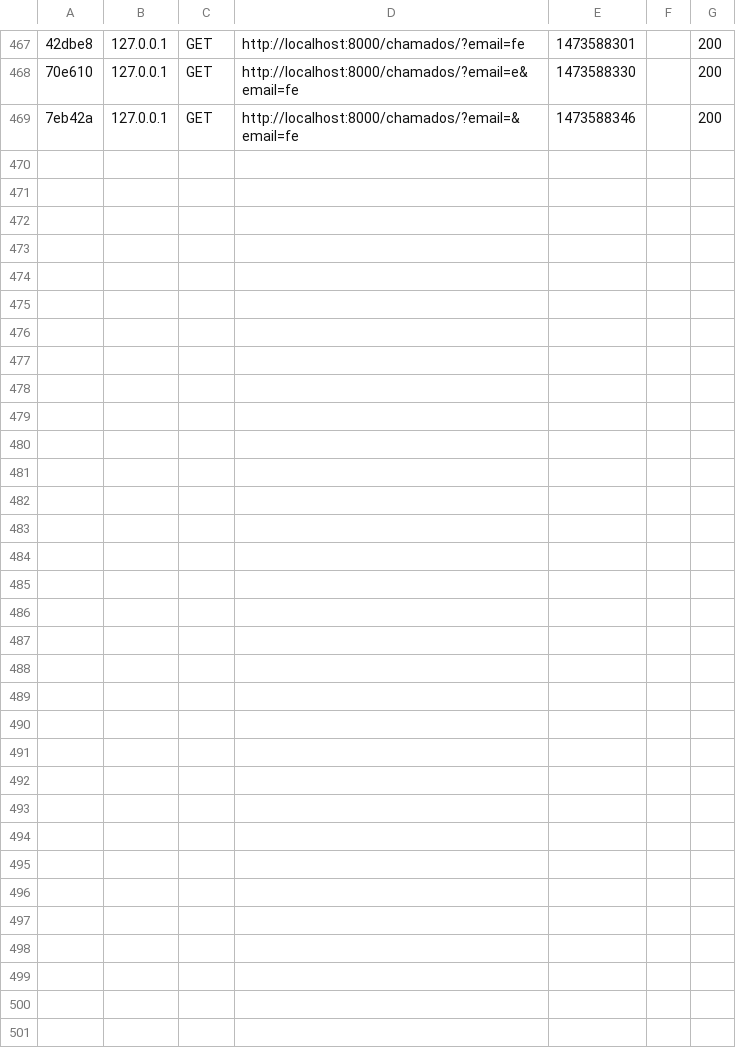
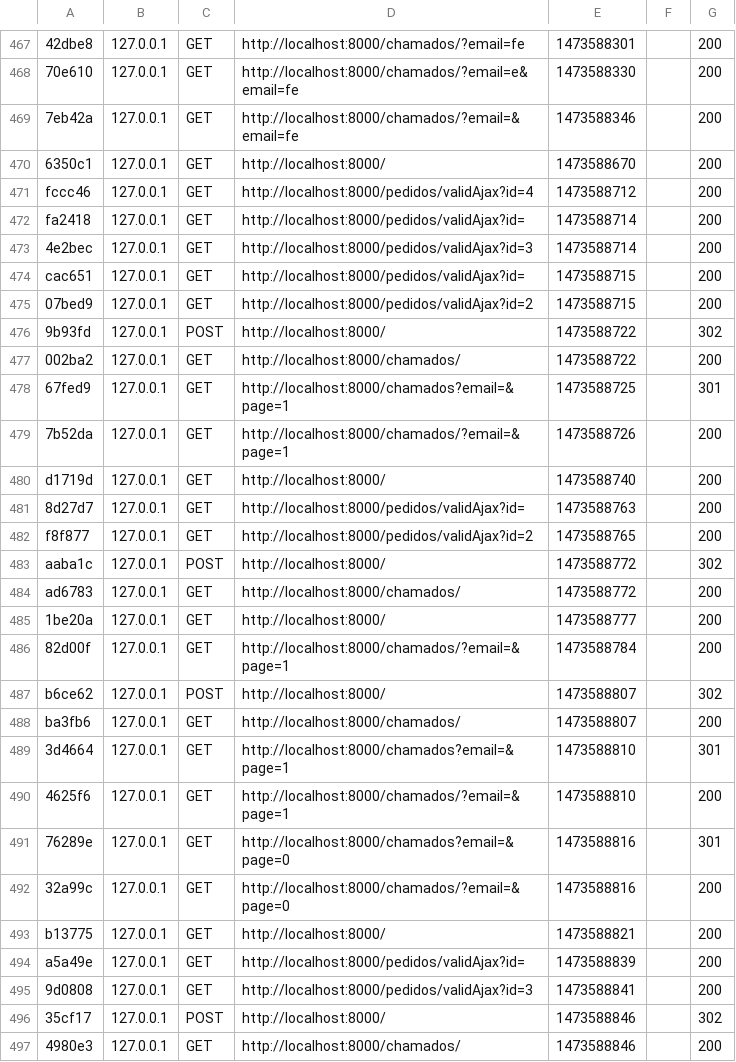
Before and after one commit to fellypeavelino/projeto_symfony, a CSV file: var/cache/dev/profiler/index.csv, drawn as a sheet; only a part is shown, gaps mark what is left out; the diff names each change by its address in the sheet, - before the commit and + after, or states it on an @@ line.

```diff
--- a/var/cache/dev/profiler/index.csv
+++ b/var/cache/dev/profiler/index.csv
+row 470: 6350c1 | 127.0.0.1 | GET | http://localhost:8000/ | 1473588670 |  | 200
+row 471: fccc46 | 127.0.0.1 | GET | http://localhost:8000/pedidos/validAjax?id=4 | 1473588712 |  | 200
+row 472: fa2418 | 127.0.0.1 | GET | http://localhost:8000/pedidos/validAjax?id= | 1473588714 |  | 200
+row 473: 4e2bec | 127.0.0.1 | GET | http://localhost:8000/pedidos/validAjax?id=3 | 1473588714 |  | 200
+row 474: cac651 | 127.0.0.1 | GET | http://localhost:8000/pedidos/validAjax?id= | 1473588715 |  | 200
+row 475: 07bed9 | 127.0.0.1 | GET | http://localhost:8000/pedidos/validAjax?id=2 | 1473588715 |  | 200
+row 476: 9b93fd | 127.0.0.1 | POST | http://localhost:8000/ | 1473588722 |  | 302
+row 477: 002ba2 | 127.0.0.1 | GET | http://localhost:8000/chamados/ | 1473588722 |  | 200
+row 478: 67fed9 | 127.0.0.1 | GET | http://localhost:8000/chamados?email=&page=1 | 1473588725 |  | 301
+row 479: 7b52da | 127.0.0.1 | GET | http://localhost:8000/chamados/?email=&page=1 | 1473588726 |  | 200
+row 480: d1719d | 127.0.0.1 | GET | http://localhost:8000/ | 1473588740 |  | 200
+row 481: 8d27d7 | 127.0.0.1 | GET | http://localhost:8000/pedidos/validAjax?id= | 1473588763 |  | 200
+row 482: f8f877 | 127.0.0.1 | GET | http://localhost:8000/pedidos/validAjax?id=2 | 1473588765 |  | 200
+row 483: aaba1c | 127.0.0.1 | POST | http://localhost:8000/ | 1473588772 |  | 302
+row 484: ad6783 | 127.0.0.1 | GET | http://localhost:8000/chamados/ | 1473588772 |  | 200
+row 485: 1be20a | 127.0.0.1 | GET | http://localhost:8000/ | 1473588777 |  | 200
+row 486: 82d00f | 127.0.0.1 | GET | http://localhost:8000/chamados/?email=&page=1 | 1473588784 |  | 200
+row 487: b6ce62 | 127.0.0.1 | POST | http://localhost:8000/ | 1473588807 |  | 302
+row 488: ba3fb6 | 127.0.0.1 | GET | http://localhost:8000/chamados/ | 1473588807 |  | 200
+row 489: 3d4664 | 127.0.0.1 | GET | http://localhost:8000/chamados?email=&page=1 | 1473588810 |  | 301
+row 490: 4625f6 | 127.0.0.1 | GET | http://localhost:8000/chamados/?email=&page=1 | 1473588810 |  | 200
+row 491: 76289e | 127.0.0.1 | GET | http://localhost:8000/chamados?email=&page=0 | 1473588816 |  | 301
+row 492: 32a99c | 127.0.0.1 | GET | http://localhost:8000/chamados/?email=&page=0 | 1473588816 |  | 200
+row 493: b13775 | 127.0.0.1 | GET | http://localhost:8000/ | 1473588821 |  | 200
+row 494: a5a49e | 127.0.0.1 | GET | http://localhost:8000/pedidos/validAjax?id= | 1473588839 |  | 200
+row 495: 9d0808 | 127.0.0.1 | GET | http://localhost:8000/pedidos/validAjax?id=3 | 1473588841 |  | 200
+row 496: 35cf17 | 127.0.0.1 | POST | http://localhost:8000/ | 1473588846 |  | 302
+row 497: 4980e3 | 127.0.0.1 | GET | http://localhost:8000/chamados/ | 1473588846 |  | 200
```
Also changed, not shown: 31 other files.
